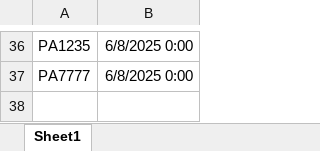
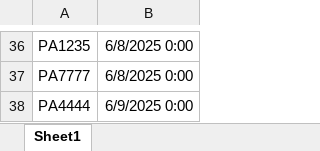
Before and after one commit to Talde-2/LUMA, an Excel workbook: APP/Datos_paciente.xlsx, sheet Sheet1, drawn as a sheet; only a part is shown, gaps mark what is left out; values as stored, in another font and other column widths than the file's, no borders; the diff names each change by its address in the sheet, - before the commit and + after, or states it on an @@ line.

Commit message:
Update Datos_paciente.xlsx

```diff
--- a/APP/Datos_paciente.xlsx (sheet Sheet1)
+++ b/APP/Datos_paciente.xlsx (sheet Sheet1)
+row 38: PA4444 | 6/9/2025 0:00
```
